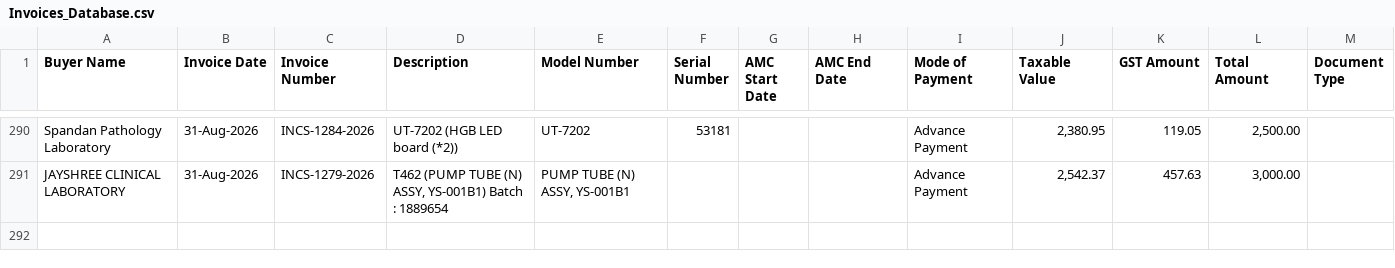
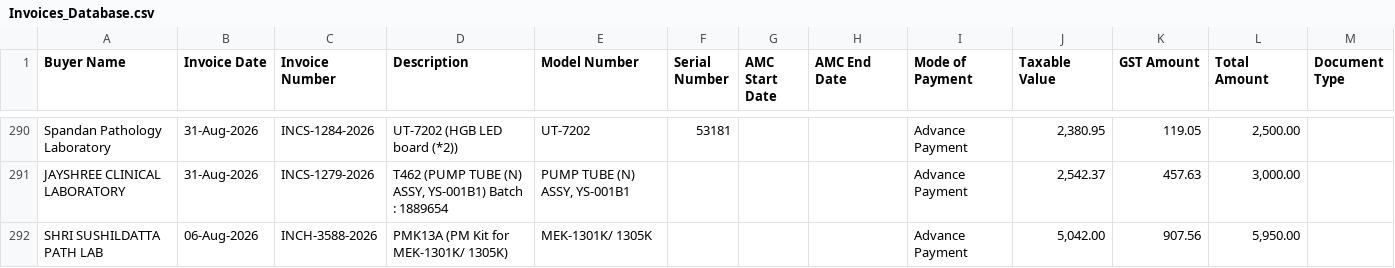
Before and after one commit to dehshat/invoice-tracker, a CSV file: Invoices_Database.csv, drawn as a sheet; only a part is shown, gaps mark what is left out; the diff names each change by its address in the sheet, - before the commit and + after, or states it on an @@ line.

Commit message:
Append new invoice data

```diff
--- a/Invoices_Database.csv
+++ b/Invoices_Database.csv
+row 292: SHRI SUSHILDATTA PATH LAB | 06-Aug-2026 | INCH-3588-2026 | PMK13A (PM Kit for MEK-1301K/ 1305K) | MEK-1301K/ 1305K |  |  |  | Advance Payment | 5,042.00 | 907.56 | 5,950.00
```
